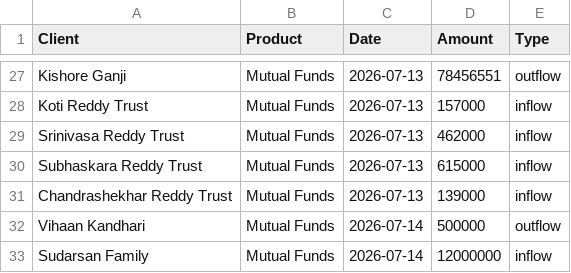
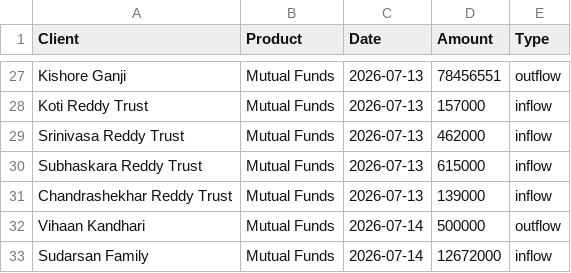
Before and after one commit to protimadhawan/dashboard, a CSV file: data.csv, drawn as a sheet; only a part is shown, gaps mark what is left out.

Commit message:
Update data.csv

```diff
--- a/data.csv
+++ b/data.csv
@@ -32,2 +32,2 @@ Chandrashekhar Reddy Trust,Mutual Funds,2026-07-13,139000,inflow
 Vihaan Kandhari,Mutual Funds,2026-07-14,500000,outflow
-Sudarsan Family,Mutual Funds,2026-07-14,12000000,inflow
+Sudarsan Family,Mutual Funds,2026-07-14,12672000,inflow
```
